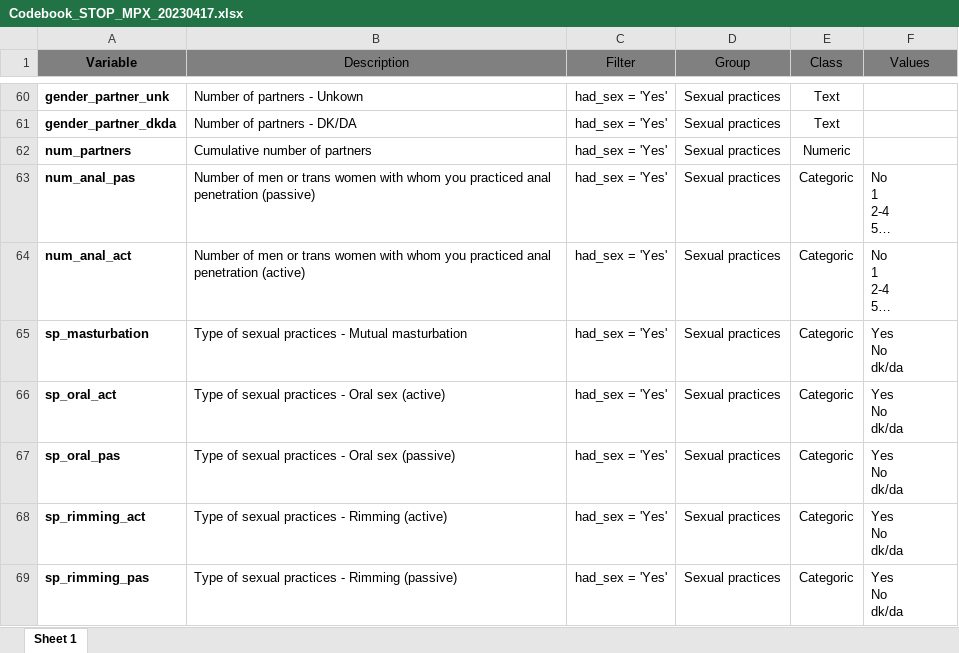
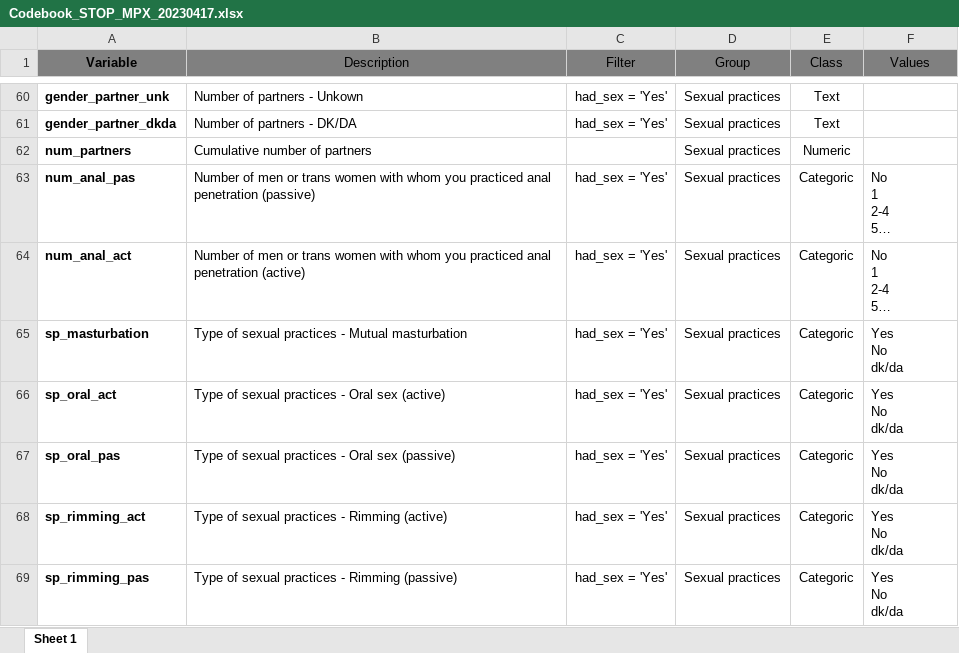
Before and after one commit to CEEISCAT-Databases/StopMPX, an Excel workbook: Codebook_STOP_MPX_20230417.xlsx, sheet Sheet 1, drawn as a sheet; only a part is shown, gaps mark what is left out; long unchanged cells end in …; values as stored, in another font and other column widths than the file's, no borders; table styles not drawn; the diff names each change by its address in the sheet, - before the commit and + after, or states it on an @@ line.

Commit message:
Add files via upload
Correction of the filter of num_partners

```diff
--- a/Codebook_STOP_MPX_20230417.xlsx (sheet Sheet 1)
+++ b/Codebook_STOP_MPX_20230417.xlsx (sheet Sheet 1)
-C62 (Filter): had_sex = 'Yes'
+C62 (Filter): (empty)
```
